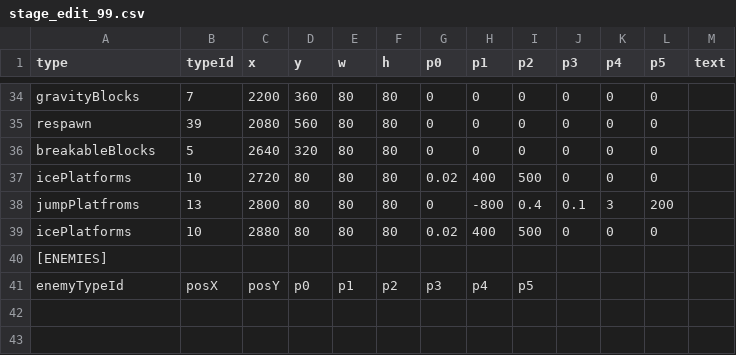
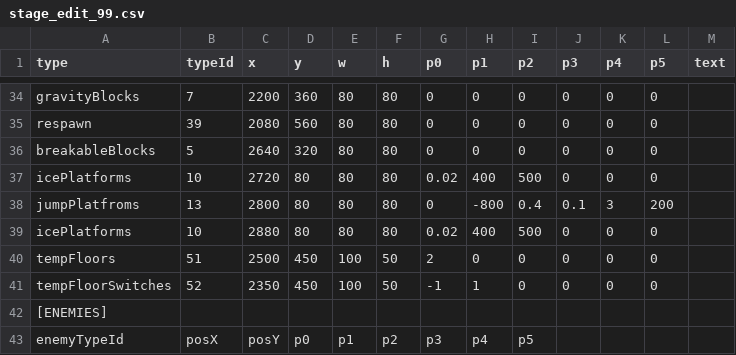
Before and after one commit to tahayuu/2Dgame_1_new, a CSV file: 2Dgame_1/data/stages/stage_edit_99.csv, drawn as a sheet; only a part is shown, gaps mark what is left out; the diff names each change by its address in the sheet, - before the commit and + after, or states it on an @@ line.

```diff
--- a/2Dgame_1/data/stages/stage_edit_99.csv
+++ b/2Dgame_1/data/stages/stage_edit_99.csv
+row 40: tempFloors | 51 | 2500 | 450 | 100 | 50 | 2 | 0 | 0 | 0 | 0 | 0
+row 41: tempFloorSwitches | 52 | 2350 | 450 | 100 | 50 | -1 | 1 | 0 | 0 | 0 | 0
```
Also changed, not shown: 2Dgame_1/data/stages/stage_edit_2.csv, 2Dgame_1/data/stages/stage_edit_3.csv, 9 other files.
